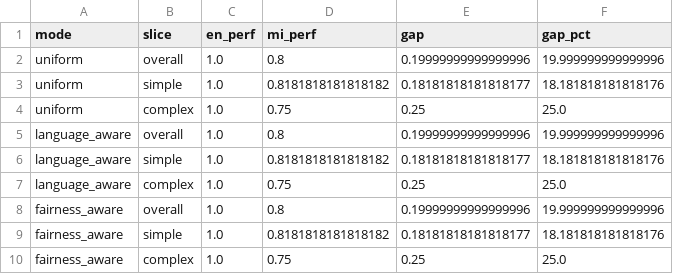
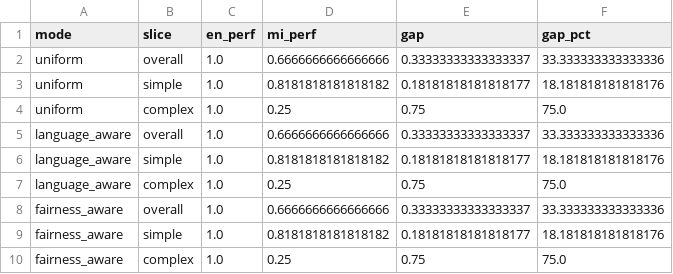
Before and after one commit to alexkzw/kaitiaki-planner, a CSV file: outputs/fairness_gaps.csv, drawn as a sheet.

```diff
--- a/outputs/fairness_gaps.csv
+++ b/outputs/fairness_gaps.csv
@@ -1,10 +1,10 @@
 mode,slice,en_perf,mi_perf,gap,gap_pct
-uniform,overall,1.0,0.8,0.19999999999999996,19.999999999999996
+uniform,overall,1.0,0.6666666666666666,0.33333333333333337,33.333333333333336
 uniform,simple,1.0,0.8181818181818182,0.18181818181818177,18.181818181818176
-uniform,complex,1.0,0.75,0.25,25.0
-language_aware,overall,1.0,0.8,0.19999999999999996,19.999999999999996
+uniform,complex,1.0,0.25,0.75,75.0
+language_aware,overall,1.0,0.6666666666666666,0.33333333333333337,33.333333333333336
 language_aware,simple,1.0,0.8181818181818182,0.18181818181818177,18.181818181818176
-language_aware,complex,1.0,0.75,0.25,25.0
-fairness_aware,overall,1.0,0.8,0.19999999999999996,19.999999999999996
+language_aware,complex,1.0,0.25,0.75,75.0
+fairness_aware,overall,1.0,0.6666666666666666,0.33333333333333337,33.333333333333336
 fairness_aware,simple,1.0,0.8181818181818182,0.18181818181818177,18.181818181818176
-fairness_aware,complex,1.0,0.75,0.25,25.0
+fairness_aware,complex,1.0,0.25,0.75,75.0
```
Also changed, not shown: outputs/confidence_intervals.csv, outputs/full_evaluation_results.csv, 28 other files.
